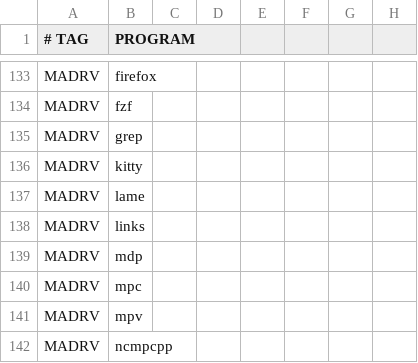
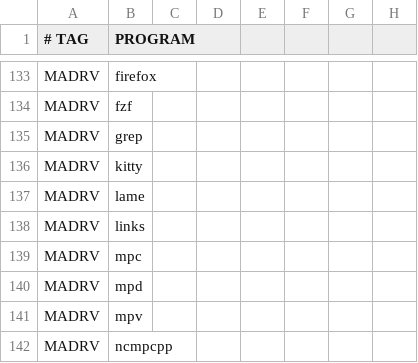
Before and after one commit to astsu777/bootstrap, a CSV file: apps.csv, drawn as a sheet; only a part is shown, gaps mark what is left out.

Commit message:
Fix typo in mpd

```diff
--- a/apps.csv
+++ b/apps.csv
@@ -138,4 +138,4 @@ MADRV,lame
 MADRV,links
-MADRV,mdp
 MADRV,mpc
+MADRV,mpd
 MADRV,mpv
```
